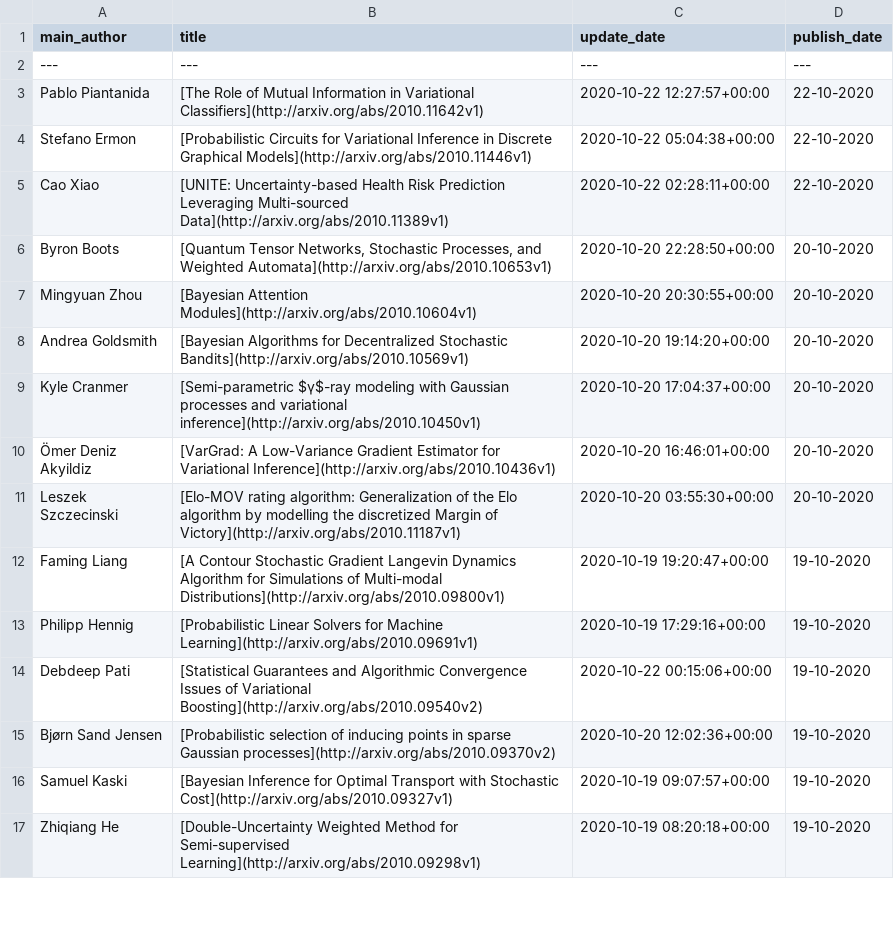
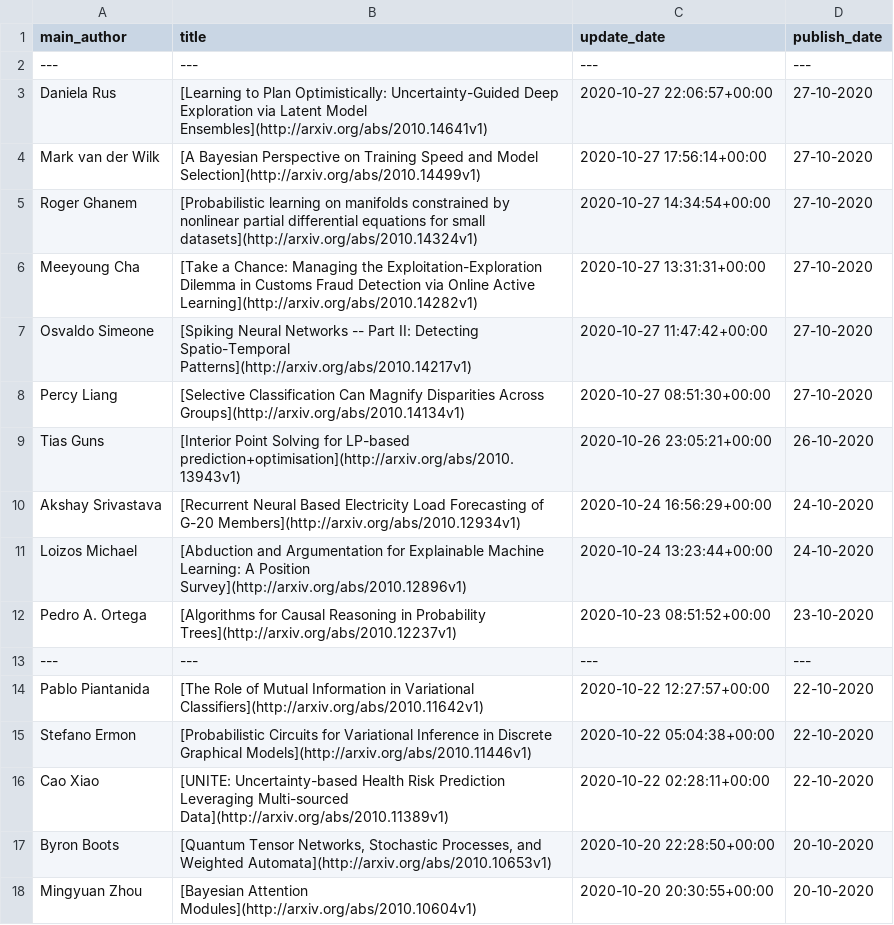
Before and after one commit to egstatsml/arxivsearch, a CSV file: mcmc/readme_df.csv, drawn as a sheet; only a part is shown; the shorter side is filled out with more unchanged rows.

```diff
--- a/mcmc/readme_df.csv
+++ b/mcmc/readme_df.csv
@@ -2,2 +2,13 @@ main_author|title|update_date|publish_date
 ---|---|---|---
+Daniela Rus|[Learning to Plan Optimistically: Uncertainty-Guided Deep Exploration via   Latent Model Ensembles](http://arxiv.org/abs/2010.14641v1)|2020-10-27 22:06:57+00:00|27-10-2020
+Mark van der Wilk|[A Bayesian Perspective on Training Speed and Model Selection](http://arxiv.org/abs/2010.14499v1)|2020-10-27 17:56:14+00:00|27-10-2020
+Roger Ghanem|[Probabilistic learning on manifolds constrained by nonlinear partial   differential equations for small datasets](http://arxiv.org/abs/2010.14324v1)|2020-10-27 14:34:54+00:00|27-10-2020
+Meeyoung Cha|[Take a Chance: Managing the Exploitation-Exploration Dilemma in Customs   Fraud Detection via Online Active Learning](http://arxiv.org/abs/2010.14282v1)|2020-10-27 13:31:31+00:00|27-10-2020
+Osvaldo Simeone|[Spiking Neural Networks -- Part II: Detecting Spatio-Temporal Patterns](http://arxiv.org/abs/2010.14217v1)|2020-10-27 11:47:42+00:00|27-10-2020
+Percy Liang|[Selective Classification Can Magnify Disparities Across Groups](http://arxiv.org/abs/2010.14134v1)|2020-10-27 08:51:30+00:00|27-10-2020
+Tias Guns|[Interior Point Solving for LP-based prediction+optimisation](http://arxiv.org/abs/2010.13943v1)|2020-10-26 23:05:21+00:00|26-10-2020
+Akshay Srivastava|[Recurrent Neural Based Electricity Load Forecasting of G-20 Members](http://arxiv.org/abs/2010.12934v1)|2020-10-24 16:56:29+00:00|24-10-2020
+Loizos Michael|[Abduction and Argumentation for Explainable Machine Learning: A Position   Survey](http://arxiv.org/abs/2010.12896v1)|2020-10-24 13:23:44+00:00|24-10-2020
+Pedro A. Ortega|[Algorithms for Causal Reasoning in Probability Trees](http://arxiv.org/abs/2010.12237v1)|2020-10-23 08:51:52+00:00|23-10-2020
+---|---|---|---
 Pablo Piantanida|[The Role of Mutual Information in Variational Classifiers](http://arxiv.org/abs/2010.11642v1)|2020-10-22 12:27:57+00:00|22-10-2020
```
Also changed, not shown: mcmc/new_df.csv, 5 other files.
